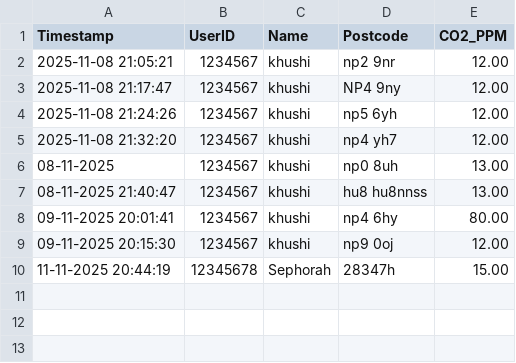
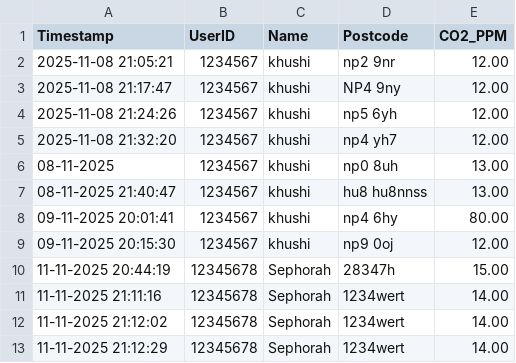
Before and after one commit to SephorahM/SEN5000-PORT-1-GROUP, a CSV file: co2_readings.csv, drawn as a sheet.

```diff
--- a/co2_readings.csv
+++ b/co2_readings.csv
@@ -10 +10,4 @@ Timestamp,UserID,Name,Postcode,CO2_PPM
 11-11-2025 20:44:19,12345678,Sephorah,28347h,15.00
+11-11-2025 21:11:16,12345678,Sephorah,1234wert,14.00
+11-11-2025 21:12:02,12345678,Sephorah,1234wert,14.00
+11-11-2025 21:12:29,12345678,Sephorah,1234wert,14.00
```
Also changed, not shown: 1 other file.
